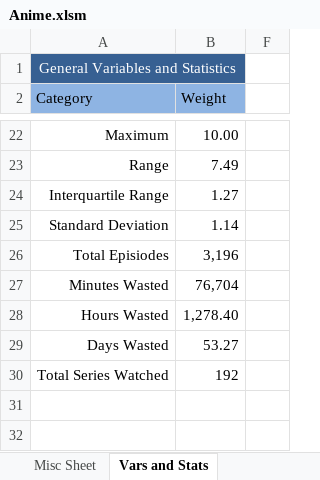
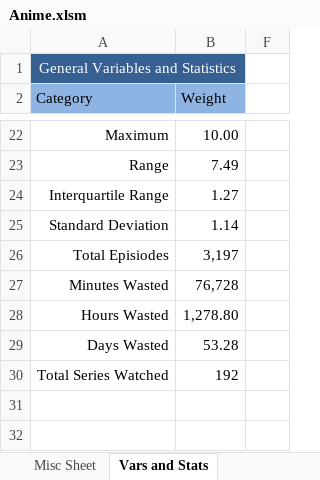
Before and after one commit to Tsukinara/AnimeTracker, an Excel workbook: Anime.xlsm, sheet Vars and Stats, drawn as a sheet; only a part is shown, gaps mark what is left out; values as stored, in another font and other column widths than the file's, no borders; charts and pictures and table styles not drawn; the diff names each change by its address in the sheet, - before the commit and + after, or states it on an @@ line.

```diff
--- a/Anime.xlsm (sheet Vars and Stats)
+++ b/Anime.xlsm (sheet Vars and Stats)
-B26 (Weight): 3,196
+B26 (Weight): 3,197
-B27 (Weight): 76,704
+B27 (Weight): 76,728
-B28 (Weight): 1,278.40
+B28 (Weight): 1,278.80
-B29 (Weight): 53.27
+B29 (Weight): 53.28
```
Also changed, not shown: sheet Main Page, formulas that keep their value, charts or pictures.
